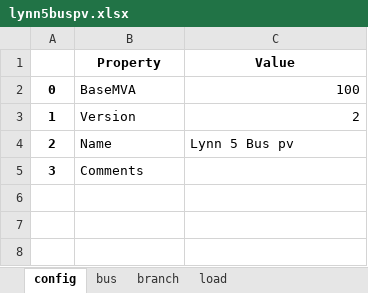
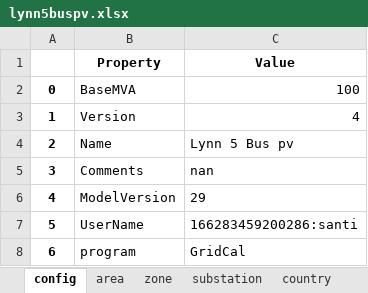
Before and after one commit to schuttpj86/vera1, an Excel workbook: Grids_and_profiles/grids/lynn5buspv.xlsx, sheet config, drawn as a sheet; values as stored, in another font and other column widths than the file's, no borders; the diff names each change by its address in the sheet, - before the commit and + after, or states it on an @@ line.

```diff
--- a/Grids_and_profiles/grids/lynn5buspv.xlsx (sheet config)
+++ b/Grids_and_profiles/grids/lynn5buspv.xlsx (sheet config)
-sheet tab: branch
+sheet tab: zone
+sheet tab: area
+sheet tab: substation
+sheet tab: country
-C3 (Value): 2
+C3 (Value): 4
-C5 (Value): (empty)
+C5 (Value): nan
+row 6: 4 | ModelVersion | 29
+row 7: 5 | UserName | 166283459200286:santi
+row 8: 6 | program | GridCal
```
Also changed, not shown: sheet zone, sheet bus, sheet load, sheet battery, sheet shunt, sheet static_generator, other sheet tabs, 7 other files.
